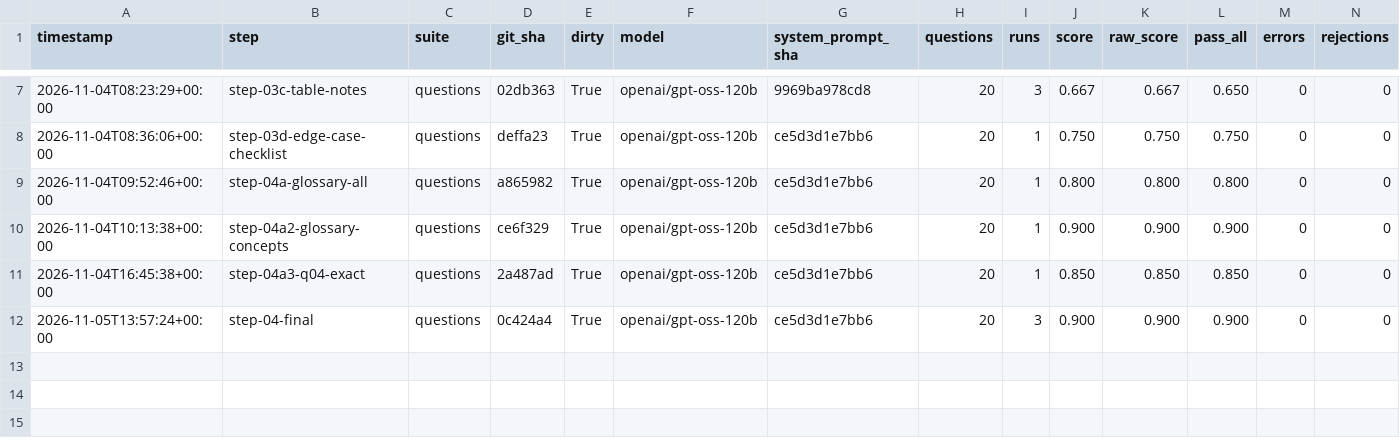
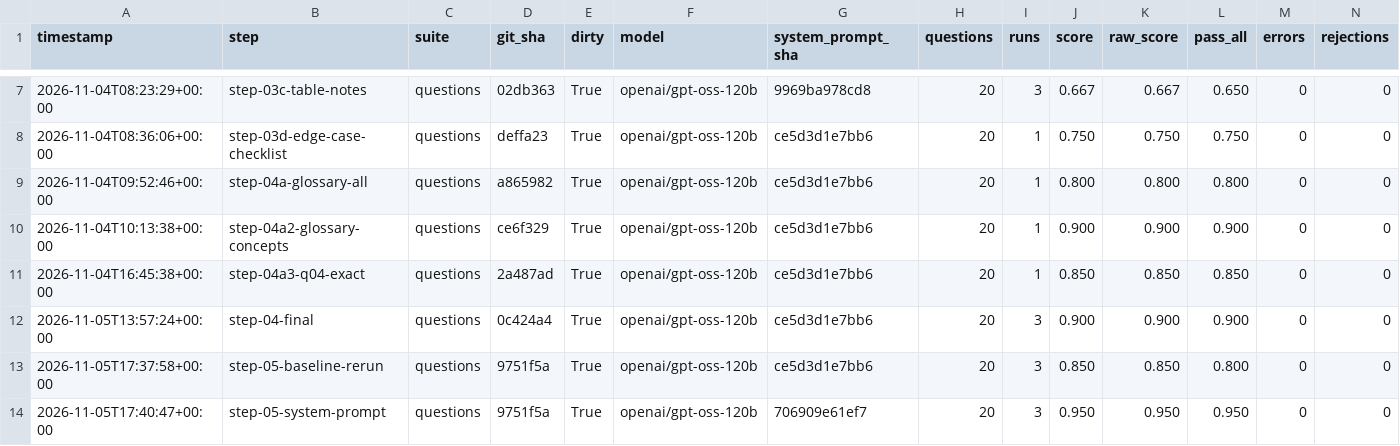
Before and after one commit to nimrod-levi/modus-assignment, a CSV file: eval/scoreboard.csv, drawn as a sheet; only a part is shown, gaps mark what is left out; rows hold the shown columns only; the diff names each change by its address in the sheet, - before the commit and + after, or states it on an @@ line.

```diff
--- a/eval/scoreboard.csv
+++ b/eval/scoreboard.csv
+row 13: 2026-11-05T17:37:58+00:00 | step-05-baseline-rerun | questions | 9751f5a | True | openai/gpt-oss-120b | ce5d3d1e7bb6 | 20 | 3 | 0.850 | 0.850 | 0.800 | 0 | 0
+row 14: 2026-11-05T17:40:47+00:00 | step-05-system-prompt | questions | 9751f5a | True | openai/gpt-oss-120b | 706909e61ef7 | 20 | 3 | 0.950 | 0.950 | 0.950 | 0 | 0
```
Also changed, not shown: 6 other files.
